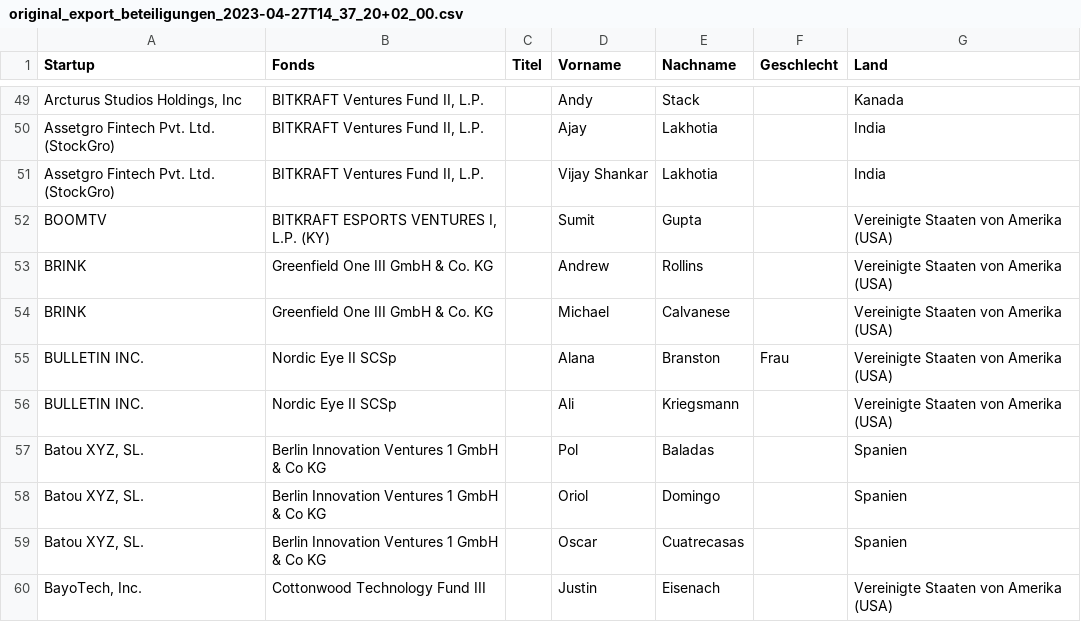
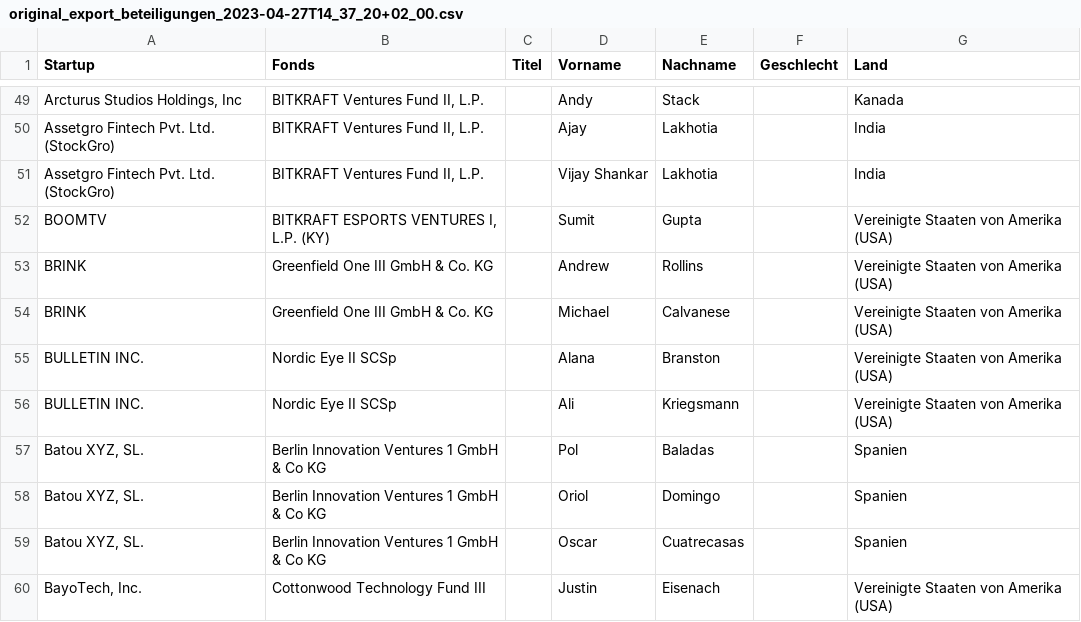
Before and after one commit to mkvctools/mkvctools.github.io, a CSV file: linkedinAnschreiben/original_export_beteiligungen_2023-04-27T14_37_20+02_00.csv, drawn as a sheet; only a part is shown, gaps mark what is left out.

```diff
--- a/linkedinAnschreiben/original_export_beteiligungen_2023-04-27T14_37_20+02_00.csv
+++ b/linkedinAnschreiben/original_export_beteiligungen_2023-04-27T14_37_20+02_00.csv
@@ -54,3 +54,3 @@ BRINK;Greenfield One III GmbH & Co. KG;;Andrew;Rollins;"";Vereinigte Staaten von
 BRINK;Greenfield One III GmbH & Co. KG;;Michael;Calvanese;"";Vereinigte Staaten von Amerika (USA)
-BULLETIN INC.;Nordic Eye II SCSp;;Alana;Branston;Frau;Vereinigte Staaten von Amerika (USA)
+BULLETIN INC.;Nordic Eye II SCSp;;Alana;Branston;;Vereinigte Staaten von Amerika (USA)
 BULLETIN INC.;Nordic Eye II SCSp;;Ali;Kriegsmann;"";Vereinigte Staaten von Amerika (USA)
```
Also changed, not shown: 15 other files.
